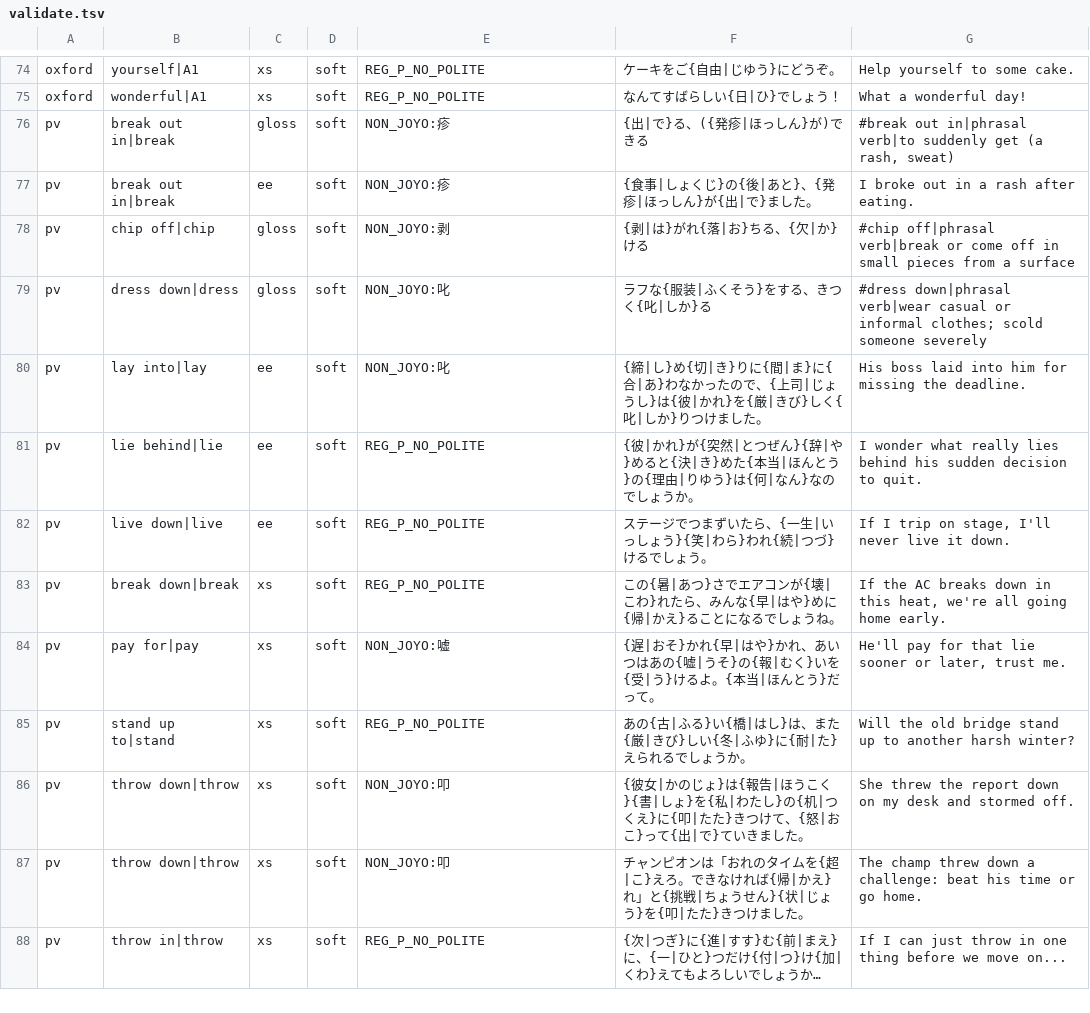
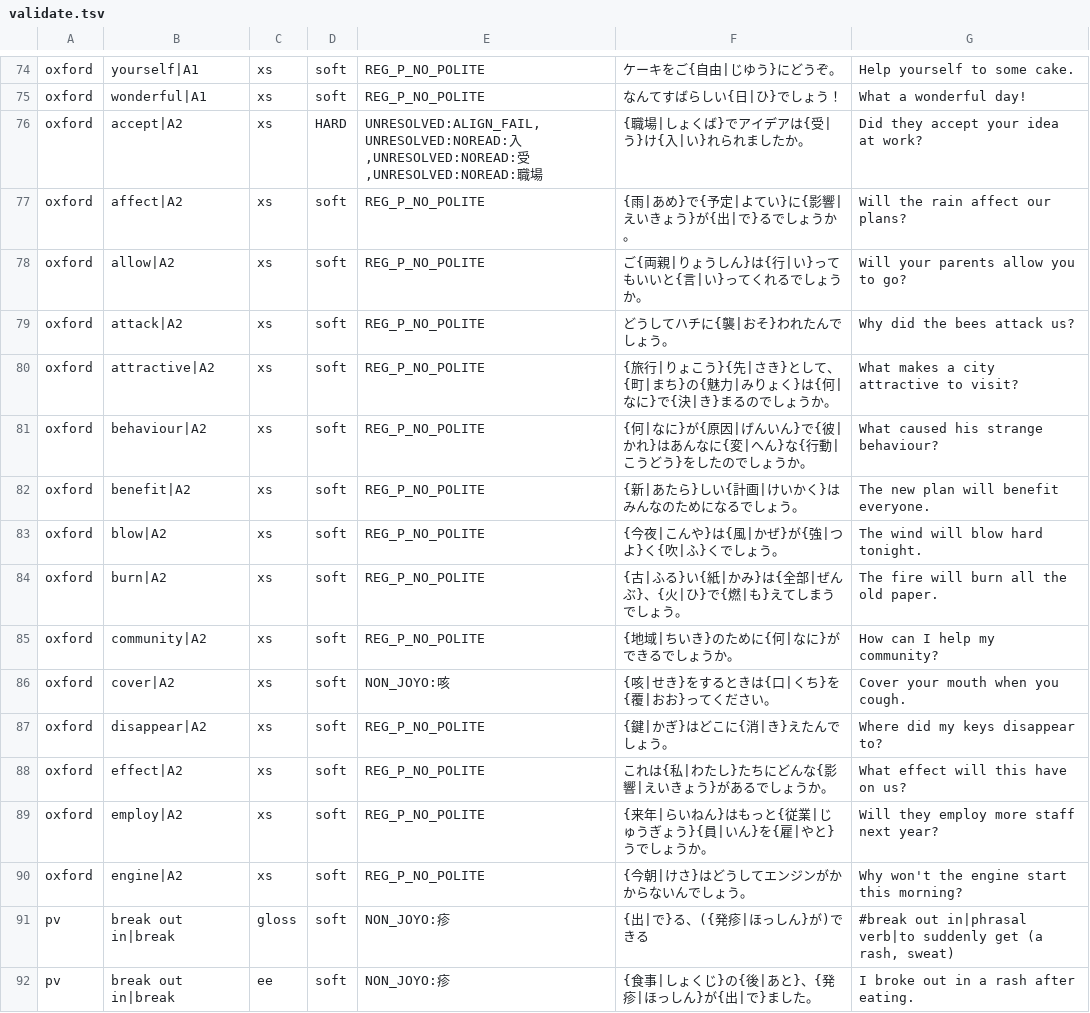
Before and after one commit to Odysseyheimer/future-aboard-pipeline, a TSV file: scripts/pedagogy/ja/reports/validate.tsv, drawn as a sheet; only a part is shown, gaps mark what is left out; the shorter side is filled out with more unchanged rows; the diff names each change by its address in the sheet, - before the commit and + after, or states it on an @@ line.

```diff
--- a/scripts/pedagogy/ja/reports/validate.tsv
+++ b/scripts/pedagogy/ja/reports/validate.tsv
+row 76: oxford | accept|A2 | xs | HARD | UNRESOLVED:ALIGN_FAIL,UNRESOLVED:NOREAD:入,UNRESOLVED:NOREAD:受,UNRESOLVED:NOREAD:職場 | {職場|しょくば}でアイデアは{受|う}け{入|い}れられましたか。 | Did they accept your idea at work?
+row 77: oxford | affect|A2 | xs | soft | REG_P_NO_POLITE | {雨|あめ}で{予定|よてい}に{影響|えいきょう}が{出|で}るでしょうか。 | Will the rain affect our plans?
+row 78: oxford | allow|A2 | xs | soft | REG_P_NO_POLITE | ご{両親|りょうしん}は{行|い}ってもいいと{言|い}ってくれるでしょうか。 | Will your parents allow you to go?
+row 79: oxford | attack|A2 | xs | soft | REG_P_NO_POLITE | どうしてハチに{襲|おそ}われたんでしょう。 | Why did the bees attack us?
+row 80: oxford | attractive|A2 | xs | soft | REG_P_NO_POLITE | {旅行|りょこう}{先|さき}として、{町|まち}の{魅力|みりょく}は{何|なに}で{決|き}まるのでしょうか。 | What makes a city attractive to visit?
+row 81: oxford | behaviour|A2 | xs | soft | REG_P_NO_POLITE | {何|なに}が{原因|げんいん}で{彼|かれ}はあんなに{変|へん}な{行動|こうどう}をしたのでしょうか。 | What caused his strange behaviour?
+row 82: oxford | benefit|A2 | xs | soft | REG_P_NO_POLITE | {新|あたら}しい{計画|けいかく}はみんなのためになるでしょう。 | The new plan will benefit everyone.
+row 83: oxford | blow|A2 | xs | soft | REG_P_NO_POLITE | {今夜|こんや}は{風|かぜ}が{強|つよ}く{吹|ふ}くでしょう。 | The wind will blow hard tonight.
+row 84: oxford | burn|A2 | xs | soft | REG_P_NO_POLITE | {古|ふる}い{紙|かみ}は{全部|ぜんぶ}、{火|ひ}で{燃|も}えてしまうでしょう。 | The fire will burn all the old paper.
+row 85: oxford | community|A2 | xs | soft | REG_P_NO_POLITE | {地域|ちいき}のために{何|なに}ができるでしょうか。 | How can I help my community?
+row 86: oxford | cover|A2 | xs | soft | NON_JOYO:咳 | {咳|せき}をするときは{口|くち}を{覆|おお}ってください。 | Cover your mouth when you cough.
+row 87: oxford | disappear|A2 | xs | soft | REG_P_NO_POLITE | {鍵|かぎ}はどこに{消|き}えたんでしょう。 | Where did my keys disappear to?
+row 88: oxford | effect|A2 | xs | soft | REG_P_NO_POLITE | これは{私|わたし}たちにどんな{影響|えいきょう}があるでしょうか。 | What effect will this have on us?
+row 89: oxford | employ|A2 | xs | soft | REG_P_NO_POLITE | {来年|らいねん}はもっと{従業|じゅうぎょう}{員|いん}を{雇|やと}うでしょうか。 | Will they employ more staff next year?
+row 90: oxford | engine|A2 | xs | soft | REG_P_NO_POLITE | {今朝|けさ}はどうしてエンジンがかからないんでしょう。 | Why won't the engine start this morning?
```
Also changed, not shown: 1 other file.
